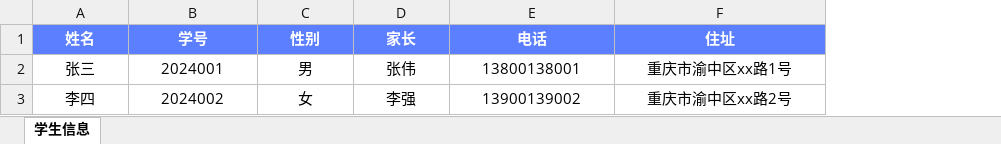
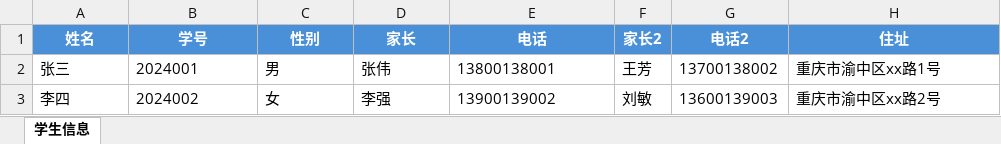
Before and after one commit to zty8889-oss/teacher-workbench, an Excel workbook: 学生信息导入模板.xlsx, sheet 学生信息, drawn as a sheet; values as stored, in another font and other column widths than the file's, no borders; addresses are those after the commit; the diff names each change by its address in the sheet, - before the commit and + after, or states it on an @@ line.

```diff
--- a/学生信息导入模板.xlsx (sheet 学生信息)
+++ b/学生信息导入模板.xlsx (sheet 学生信息)
+column F (家长2), rows 2-3: 王芳 | 刘敏
+column G (电话2), rows 2-3: 13700138002 | 13600139003
-A1:E1 fill: #5B7FFF
+A1:E1 fill: #4A90D9
-H1 fill: #5B7FFF
+H1 fill: #4A90D9
-A2:E3 alignment: center
+A2:E3 alignment: left
-H2:H3 alignment: center
+H2:H3 alignment: left
```
Also changed, not shown: 1 other file.
